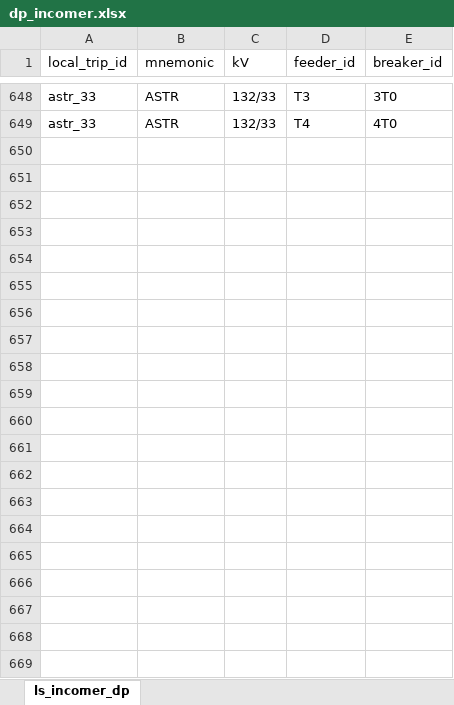
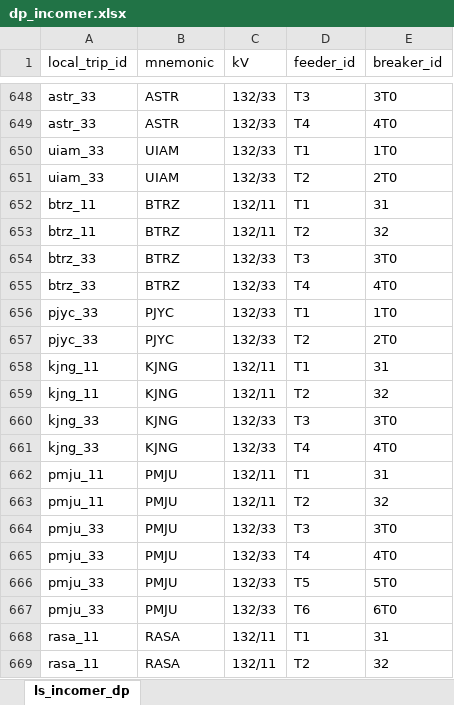
Before and after one commit to myza81/power_app, an Excel workbook: powerapp/data/dp_incomer.xlsx, sheet ls_incomer_dp, drawn as a sheet; only a part is shown, gaps mark what is left out; values as stored, in another font and other column widths than the file's, no borders; the diff names each change by its address in the sheet, - before the commit and + after, or states it on an @@ line.

```diff
--- a/powerapp/data/dp_incomer.xlsx (sheet ls_incomer_dp)
+++ b/powerapp/data/dp_incomer.xlsx (sheet ls_incomer_dp)
+row 650: uiam_33 | UIAM | 132/33 | T1 | 1T0
+row 651: uiam_33 | UIAM | 132/33 | T2 | 2T0
+row 652: btrz_11 | BTRZ | 132/11 | T1 | 31
+row 653: btrz_11 | BTRZ | 132/11 | T2 | 32
+row 654: btrz_33 | BTRZ | 132/33 | T3 | 3T0
+row 655: btrz_33 | BTRZ | 132/33 | T4 | 4T0
+row 656: pjyc_33 | PJYC | 132/33 | T1 | 1T0
+row 657: pjyc_33 | PJYC | 132/33 | T2 | 2T0
+row 658: kjng_11 | KJNG | 132/11 | T1 | 31
+row 659: kjng_11 | KJNG | 132/11 | T2 | 32
+row 660: kjng_33 | KJNG | 132/33 | T3 | 3T0
+row 661: kjng_33 | KJNG | 132/33 | T4 | 4T0
+row 662: pmju_11 | PMJU | 132/11 | T1 | 31
+row 663: pmju_11 | PMJU | 132/11 | T2 | 32
+row 664: pmju_33 | PMJU | 132/33 | T3 | 3T0
+row 665: pmju_33 | PMJU | 132/33 | T4 | 4T0
+row 666: pmju_33 | PMJU | 132/33 | T5 | 5T0
+row 667: pmju_33 | PMJU | 132/33 | T6 | 6T0
+row 668: rasa_11 | RASA | 132/11 | T1 | 31
+row 669: rasa_11 | RASA | 132/11 | T2 | 32
```
Also changed, not shown: powerapp/data/dp_hvcb.xlsx, powerapp/data/flaglist_incomer.xlsx, 4 other files.
